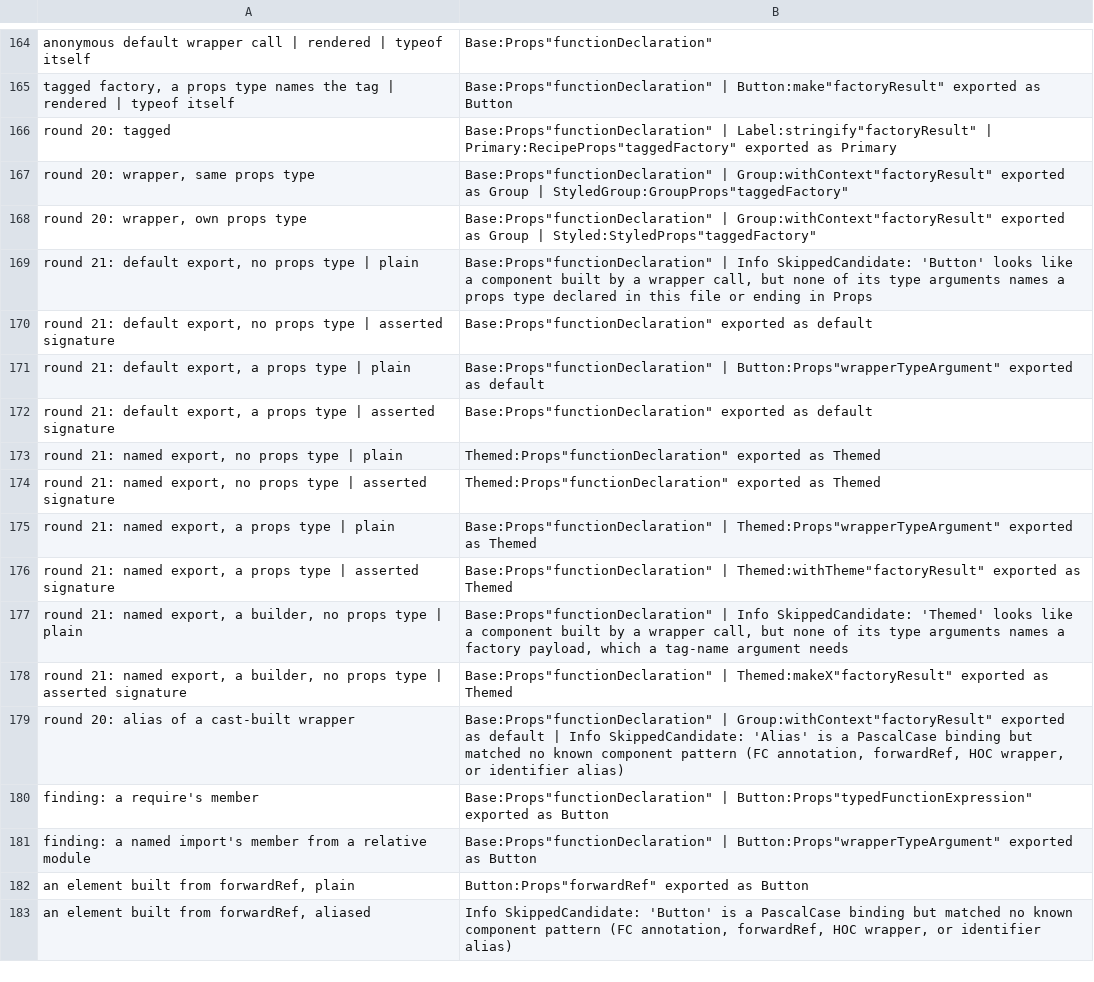
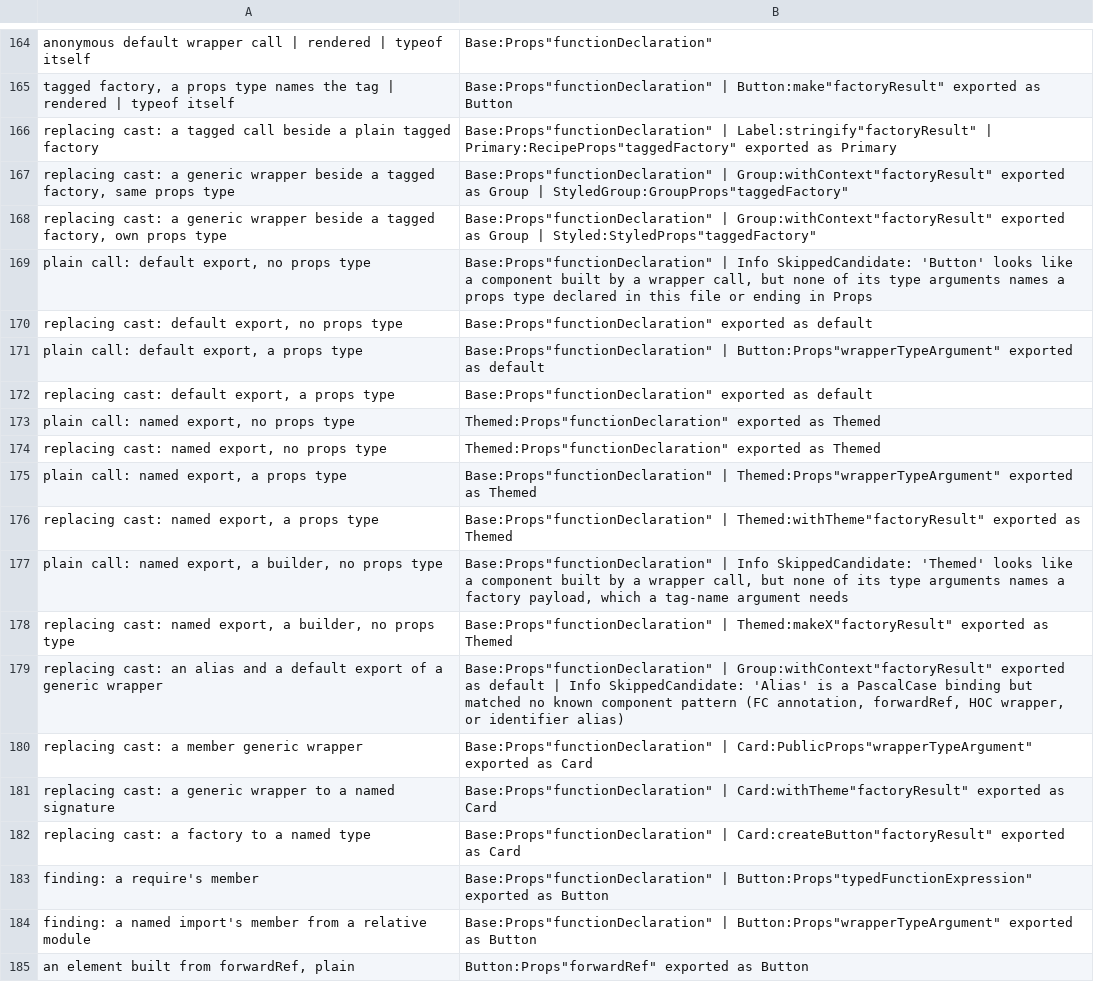
Before and after one commit to orin-dx/caliper, a TSV file: crates/core/src/extractor/factory_parity_base.tsv, drawn as a sheet; only a part is shown, gaps mark what is left out; the shorter side is filled out with more unchanged rows.

```diff
--- a/crates/core/src/extractor/factory_parity_base.tsv
+++ b/crates/core/src/extractor/factory_parity_base.tsv
@@ -165,16 +165,19 @@ anonymous default wrapper call | rendered | typeof itself	Base:Props"functionDec
 tagged factory, a props type names the tag | rendered | typeof itself	Base:Props"functionDeclaration" | Button:make"factoryResult" exported as Button
-round 20: tagged	Base:Props"functionDeclaration" | Label:stringify"factoryResult" | Primary:RecipeProps"taggedFactory" exported as Primary
-round 20: wrapper, same props type	Base:Props"functionDeclaration" | Group:withContext"factoryResult" exported as Group | StyledGroup:GroupProps"taggedFactory"
-round 20: wrapper, own props type	Base:Props"functionDeclaration" | Group:withContext"factoryResult" exported as Group | Styled:StyledProps"taggedFactory"
-round 21: default export, no props type | plain	Base:Props"functionDeclaration" | Info SkippedCandidate: 'Button' looks like a component built by a wrapper call, but none of its type arguments names a props type declared in this file or ending in Props
-round 21: default export, no props type | asserted signature	Base:Props"functionDeclaration" exported as default
-round 21: default export, a props type | plain	Base:Props"functionDeclaration" | Button:Props"wrapperTypeArgument" exported as default
-round 21: default export, a props type | asserted signature	Base:Props"functionDeclaration" exported as default
-round 21: named export, no props type | plain	Themed:Props"functionDeclaration" exported as Themed
-round 21: named export, no props type | asserted signature	Themed:Props"functionDeclaration" exported as Themed
-round 21: named export, a props type | plain	Base:Props"functionDeclaration" | Themed:Props"wrapperTypeArgument" exported as Themed
-round 21: named export, a props type | asserted signature	Base:Props"functionDeclaration" | Themed:withTheme"factoryResult" exported as Themed
-round 21: named export, a builder, no props type | plain	Base:Props"functionDeclaration" | Info SkippedCandidate: 'Themed' looks like a component built by a wrapper call, but none of its type arguments names a factory payload, which a tag-name argument needs
-round 21: named export, a builder, no props type | asserted signature	Base:Props"functionDeclaration" | Themed:makeX"factoryResult" exported as Themed
-round 20: alias of a cast-built wrapper	Base:Props"functionDeclaration" | Group:withContext"factoryResult" exported as default | Info SkippedCandidate: 'Alias' is a PascalCase binding but matched no known component pattern (FC annotation, forwardRef, HOC wrapper, or identifier alias)
+replacing cast: a tagged call beside a plain tagged factory	Base:Props"functionDeclaration" | Label:stringify"factoryResult" | Primary:RecipeProps"taggedFactory" exported as Primary
+replacing cast: a generic wrapper beside a tagged factory, same props type	Base:Props"functionDeclaration" | Group:withContext"factoryResult" exported as Group | StyledGroup:GroupProps"taggedFactory"
+replacing cast: a generic wrapper beside a tagged factory, own props type	Base:Props"functionDeclaration" | Group:withContext"factoryResult" exported as Group | Styled:StyledProps"taggedFactory"
+plain call: default export, no props type	Base:Props"functionDeclaration" | Info SkippedCandidate: 'Button' looks like a component built by a wrapper call, but none of its type arguments names a props type declared in this file or ending in Props
+replacing cast: default export, no props type	Base:Props"functionDeclaration" exported as default
+plain call: default export, a props type	Base:Props"functionDeclaration" | Button:Props"wrapperTypeArgument" exported as default
+replacing cast: default export, a props type	Base:Props"functionDeclaration" exported as default
+plain call: named export, no props type	Themed:Props"functionDeclaration" exported as Themed
+replacing cast: named export, no props type	Themed:Props"functionDeclaration" exported as Themed
+plain call: named export, a props type	Base:Props"functionDeclaration" | Themed:Props"wrapperTypeArgument" exported as Themed
+replacing cast: named export, a props type	Base:Props"functionDeclaration" | Themed:withTheme"factoryResult" exported as Themed
+plain call: named export, a builder, no props type	Base:Props"functionDeclaration" | Info SkippedCandidate: 'Themed' looks like a component built by a wrapper call, but none of its type arguments names a factory payload, which a tag-name argument needs
+replacing cast: named export, a builder, no props type	Base:Props"functionDeclaration" | Themed:makeX"factoryResult" exported as Themed
+replacing cast: an alias and a default export of a generic wrapper	Base:Props"functionDeclaration" | Group:withContext"factoryResult" exported as default | Info SkippedCandidate: 'Alias' is a PascalCase binding but matched no known component pattern (FC annotation, forwardRef, HOC wrapper, or identifier alias)
+replacing cast: a member generic wrapper	Base:Props"functionDeclaration" | Card:PublicProps"wrapperTypeArgument" exported as Card
+replacing cast: a generic wrapper to a named signature	Base:Props"functionDeclaration" | Card:withTheme"factoryResult" exported as Card
+replacing cast: a factory to a named type	Base:Props"functionDeclaration" | Card:createButton"factoryResult" exported as Card
 finding: a require's member	Base:Props"functionDeclaration" | Button:Props"typedFunctionExpression" exported as Button
```
Also changed, not shown: 5 other files.
